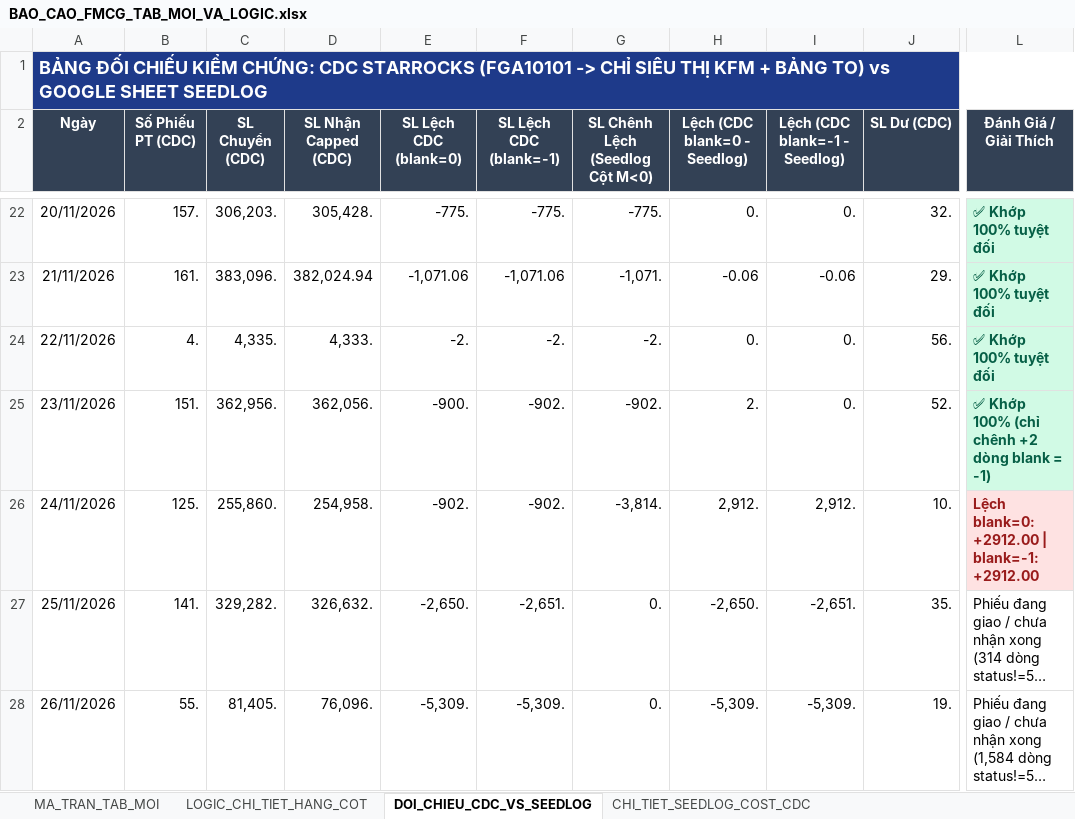
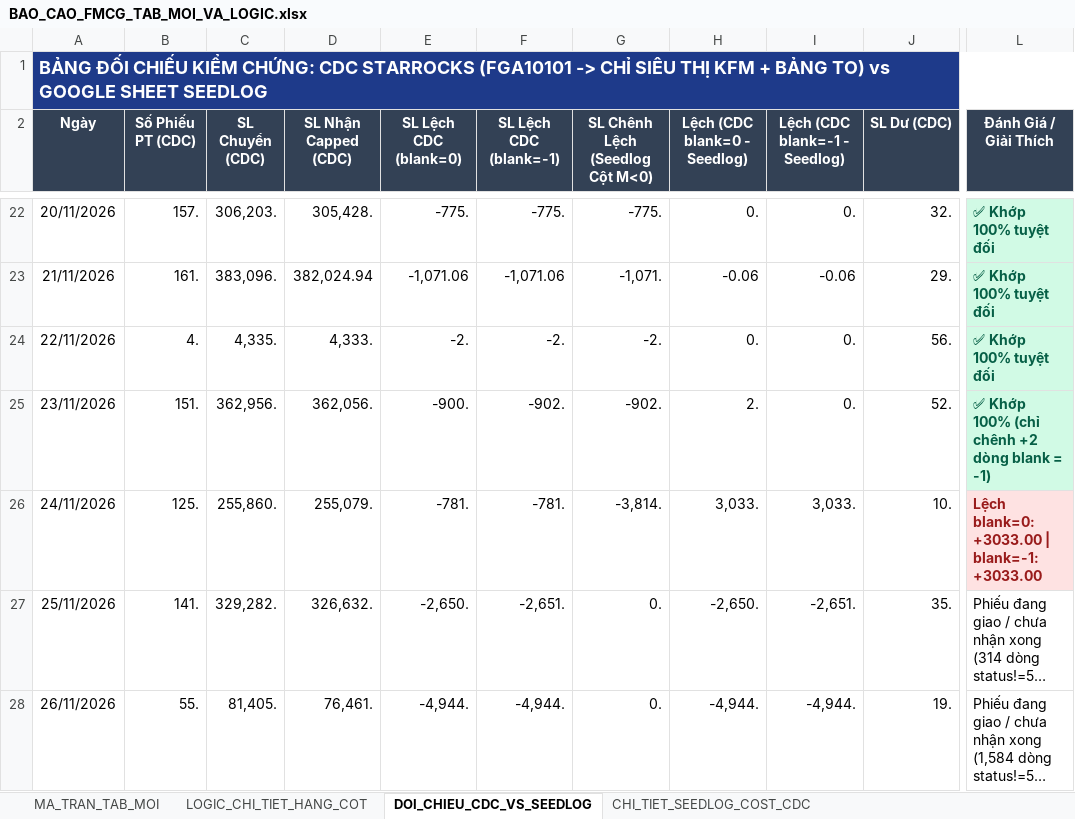
Before and after one commit to aresphamha/Doi_Soat_Dong_Mat, an Excel workbook: BAO_CAO_FMCG_TAB_MOI_VA_LOGIC.xlsx, sheet DOI_CHIEU_CDC_VS_SEEDLOG, drawn as a sheet; only a part is shown, gaps mark what is left out; long unchanged cells end in …; values as stored, in another font and other column widths than the file's, no borders; the diff names each change by its address in the sheet, - before the commit and + after, or states it on an @@ line.

```diff
--- a/BAO_CAO_FMCG_TAB_MOI_VA_LOGIC.xlsx (sheet DOI_CHIEU_CDC_VS_SEEDLOG)
+++ b/BAO_CAO_FMCG_TAB_MOI_VA_LOGIC.xlsx (sheet DOI_CHIEU_CDC_VS_SEEDLOG)
-D26 (SL Nhận Capped (CDC)): 254,958.
+D26 (SL Nhận Capped (CDC)): 255,079.
-E26 (SL Lệch CDC (blank=0)): -902.
+E26 (SL Lệch CDC (blank=0)): -781.
-F26 (SL Lệch CDC (blank=-1)): -902.
+F26 (SL Lệch CDC (blank=-1)): -781.
-H26 (Lệch (CDC blank=0 - Seedlog)): 2,912.
+H26 (Lệch (CDC blank=0 - Seedlog)): 3,033.
-I26 (Lệch (CDC blank=-1 - Seedlog)): 2,912.
+I26 (Lệch (CDC blank=-1 - Seedlog)): 3,033.
-L26 (Đánh Giá / Giải Thích): Lệch blank=0: +2912.00 | blank=-1: +2912.00
+L26 (Đánh Giá / Giải Thích): Lệch blank=0: +3033.00 | blank=-1: +3033.00
-D28 (SL Nhận Capped (CDC)): 76,096.
+D28 (SL Nhận Capped (CDC)): 76,461.
-E28 (SL Lệch CDC (blank=0)): -5,309.
+E28 (SL Lệch CDC (blank=0)): -4,944.
-F28 (SL Lệch CDC (blank=-1)): -5,309.
+F28 (SL Lệch CDC (blank=-1)): -4,944.
-H28 (Lệch (CDC blank=0 - Seedlog)): -5,309.
+H28 (Lệch (CDC blank=0 - Seedlog)): -4,944.
-I28 (Lệch (CDC blank=-1 - Seedlog)): -5,309.
+I28 (Lệch (CDC blank=-1 - Seedlog)): -4,944.
```
Also changed, not shown: sheet MA_TRAN_TAB_MOI, sheet CHI_TIET_SEEDLOG_COST_CDC, 4 other files.
